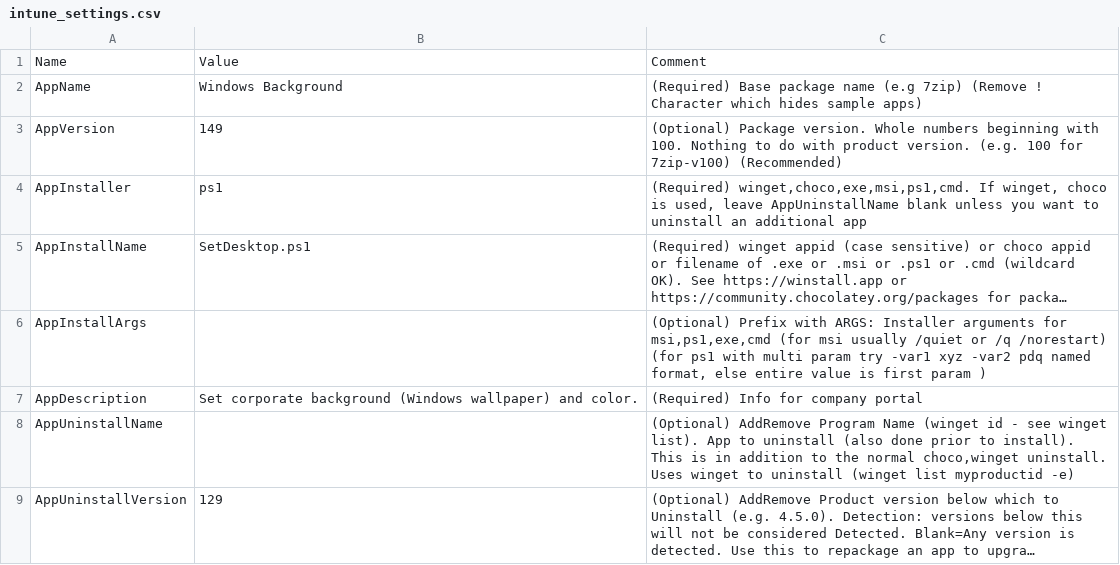
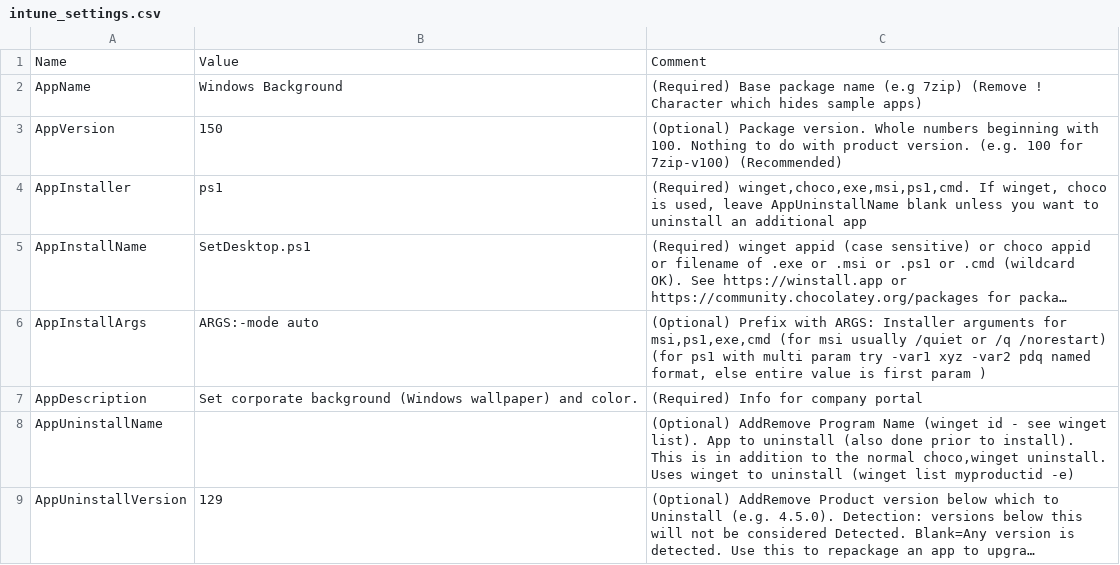
Before and after one commit to ITAutomator/IntuneApp, a CSV file: Windows Background/IntuneApp/intune_settings.csv, drawn as a sheet; only a part is shown; long unchanged cells end in …; the diff names each change by its address in the sheet, - before the commit and + after, or states it on an @@ line.

```diff
--- a/Windows Background/IntuneApp/intune_settings.csv
+++ b/Windows Background/IntuneApp/intune_settings.csv
-B3: 149
+B3: 150
-B6: (empty)
+B6: ARGS:-mode auto
```
Also changed, not shown: 9 other files.
